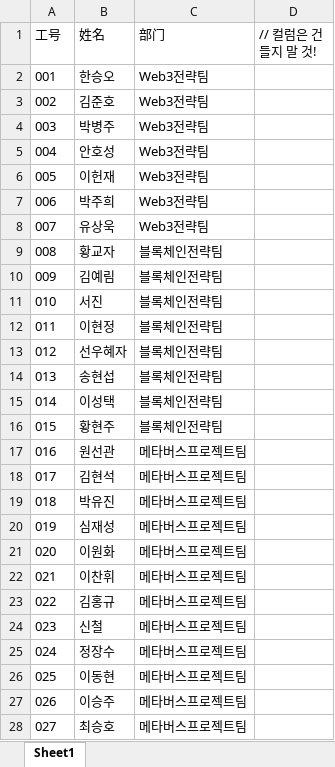
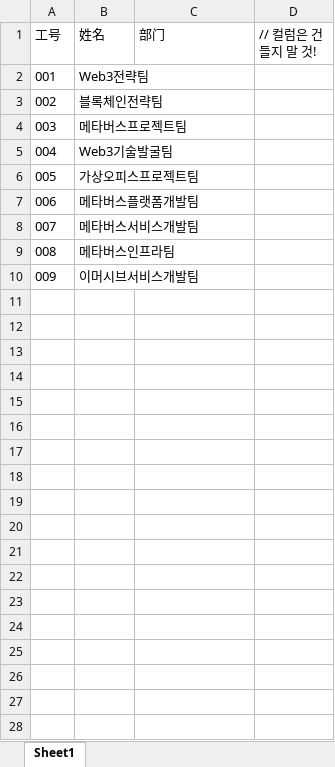
Before and after one commit to dyparkkk/lottery, an Excel workbook: server/data/users.xlsx, sheet Sheet1, drawn as a sheet; only a part is shown; values as stored, in another font and other column widths than the file's, no borders; the diff covers the shown part only; the diff names each change by its address in the sheet, - before the commit and + after, or states it on an @@ line.

```diff
--- a/server/data/users.xlsx (sheet Sheet1)
+++ b/server/data/users.xlsx (sheet Sheet1)
-B2 (姓名): 한승오
+B2 (姓名): Web3전략팀
-C2:C8 (部门): Web3전략팀
+C2:C8 (部门): (empty)
-B3 (姓名): 김준호
+B3 (姓名): 블록체인전략팀
-B4 (姓名): 박병주
+B4 (姓名): 메타버스프로젝트팀
-B5 (姓名): 안호성
+B5 (姓名): Web3기술발굴팀
-B6 (姓名): 이헌재
+B6 (姓名): 가상오피스프로젝트팀
-B7 (姓名): 박주희
+B7 (姓名): 메타버스플랫폼개발팀
-B8 (姓名): 유상욱
+B8 (姓名): 메타버스서비스개발팀
-B9 (姓名): 황교자
+B9 (姓名): 메타버스인프라팀
-C9:C10 (部门): 블록체인전략팀
+C9:C10 (部门): (empty)
-B10 (姓名): 김예림
+B10 (姓名): 이머시브서비스개발팀
-row 11: 010 | 서진 | 블록체인전략팀
+row 11: (empty)
-row 12: 011 | 이현정 | 블록체인전략팀
+row 12: (empty)
-row 13: 012 | 선우혜자 | 블록체인전략팀
+row 13: (empty)
-row 14: 013 | 송현섭 | 블록체인전략팀
+row 14: (empty)
-row 15: 014 | 이성택 | 블록체인전략팀
+row 15: (empty)
-row 16: 015 | 황현주 | 블록체인전략팀
+row 16: (empty)
-row 17: 016 | 원선관 | 메타버스프로젝트팀
+row 17: (empty)
-row 18: 017 | 김현석 | 메타버스프로젝트팀
+row 18: (empty)
-row 19: 018 | 박유진 | 메타버스프로젝트팀
+row 19: (empty)
-row 20: 019 | 심재성 | 메타버스프로젝트팀
+row 20: (empty)
-row 21: 020 | 이원화 | 메타버스프로젝트팀
+row 21: (empty)
-row 22: 021 | 이찬휘 | 메타버스프로젝트팀
+row 22: (empty)
-row 23: 022 | 김홍규 | 메타버스프로젝트팀
+row 23: (empty)
-row 24: 023 | 신철 | 메타버스프로젝트팀
+row 24: (empty)
-row 25: 024 | 정장수 | 메타버스프로젝트팀
+row 25: (empty)
-row 26: 025 | 이동현 | 메타버스프로젝트팀
+row 26: (empty)
-row 27: 026 | 이승주 | 메타버스프로젝트팀
+row 27: (empty)
-row 28: 027 | 최승호 | 메타버스프로젝트팀
+row 28: (empty)
```
Also changed, not shown: 147 edited cells elsewhere in this sheet, 1 other file.
